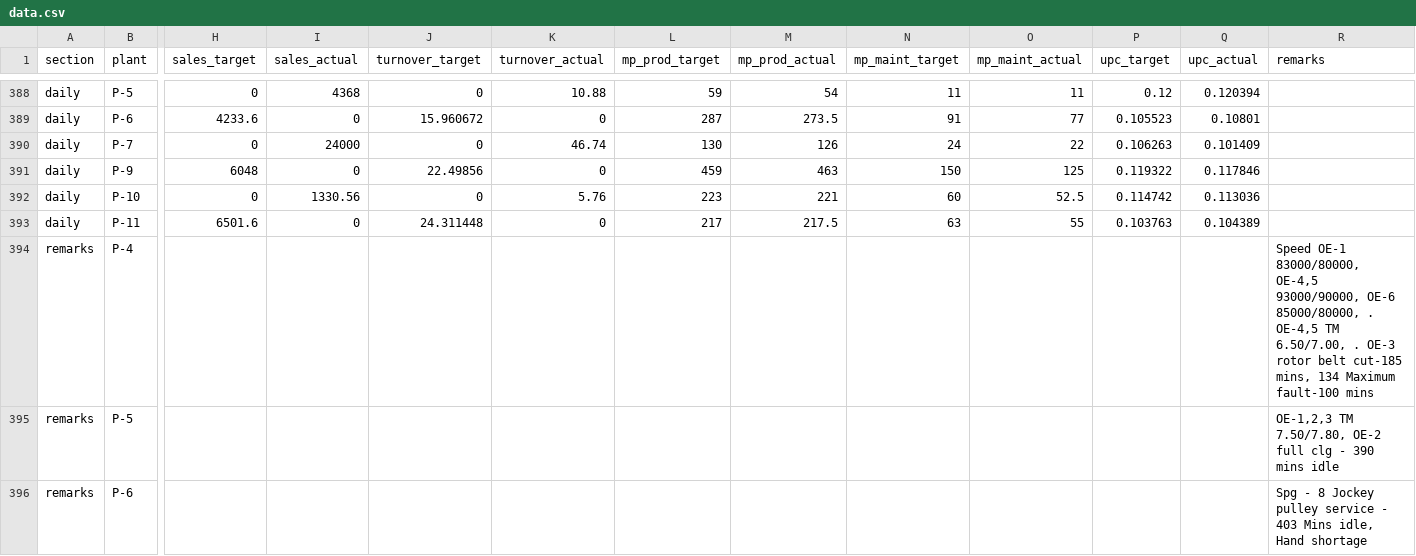
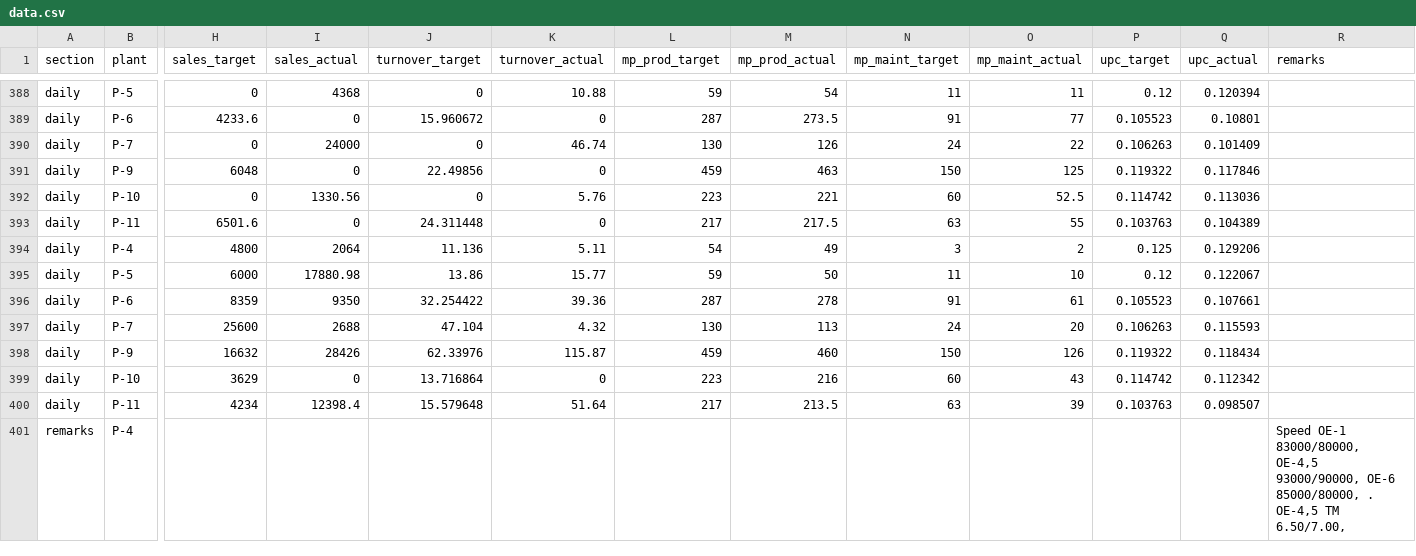
Before and after one commit to ipcamsgrmills/sgm-dashboard, a CSV file: data.csv, drawn as a sheet; only a part is shown, gaps mark what is left out; removed rows and columns are numbered as before the commit, all else as after; rows hold the shown columns only; the diff covers the shown part only; the diff names each change by its address in the sheet, - before the commit and + after, or states it on an @@ line.

Commit message:
Add files via upload

```diff
--- a/data.csv
+++ b/data.csv
+row 394: daily | P-4 | 4800 | 2064 | 11.136 | 5.11 | 54 | 49 | 3 | 2 | 0.125 | 0.129206
+row 395: daily | P-5 | 6000 | 17880.98 | 13.86 | 15.77 | 59 | 50 | 11 | 10 | 0.12 | 0.122067
+row 396: daily | P-6 | 8359 | 9350 | 32.254422 | 39.36 | 287 | 278 | 91 | 61 | 0.105523 | 0.107661
+row 397: daily | P-7 | 25600 | 2688 | 47.104 | 4.32 | 130 | 113 | 24 | 20 | 0.106263 | 0.115593
+row 398: daily | P-9 | 16632 | 28426 | 62.33976 | 115.87 | 459 | 460 | 150 | 126 | 0.119322 | 0.118434
+row 399: daily | P-10 | 3629 | 0 | 13.716864 | 0 | 223 | 216 | 60 | 43 | 0.114742 | 0.112342
+row 400: daily | P-11 | 4234 | 12398.4 | 15.579648 | 51.64 | 217 | 213.5 | 63 | 39 | 0.103763 | 0.098507
-R401 (remarks): …TM 6.50/7.00, . OE-3 rotor belt cut-185 mins, 134 Maximum fault-100 mins
+R401 (remarks): …TM 6.50/7.00,
-row 395: remarks | P-5 |  |  |  |  |  |  |  |  |  |  | OE-1,2,3 TM 7.50/7.80, OE-2 full clg - 390 mins idle
-row 396: remarks | P-6 |  |  |  |  |  |  |  |  |  |  | Spg - 8 Jockey pulley service - 403 Mins idle, Hand shortage
```
Also changed, not shown: 1 added row, 1 removed row and 11 edited cells elsewhere in this file.
